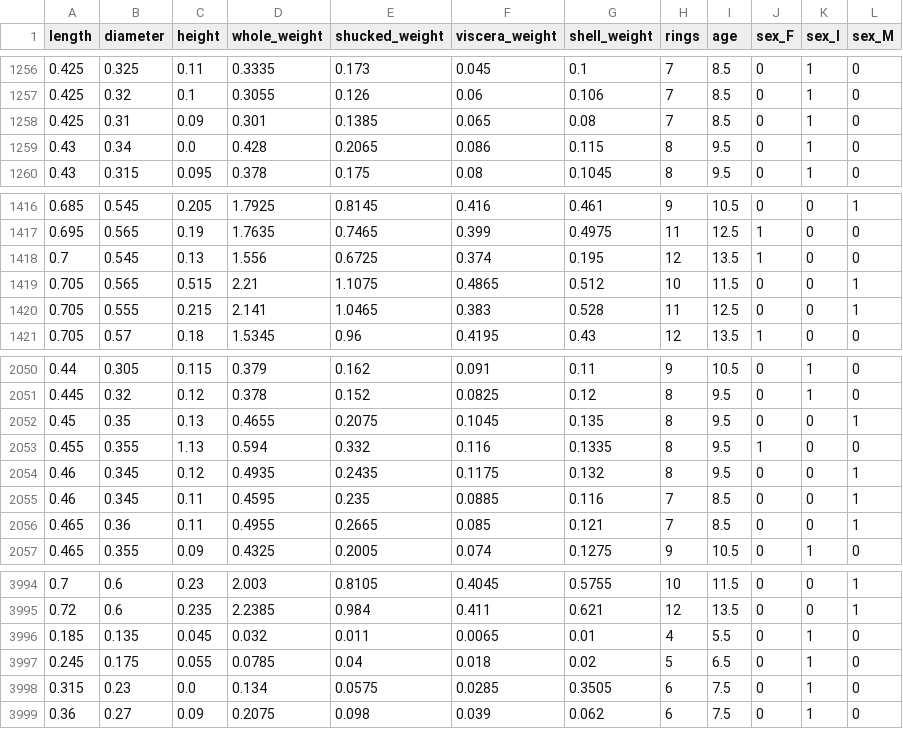
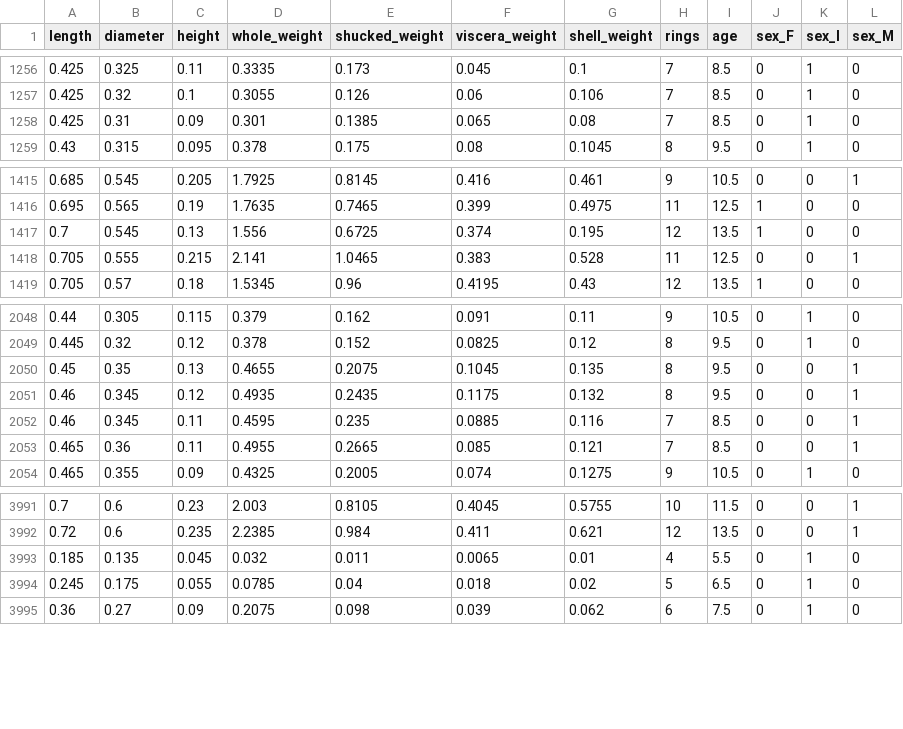
Before and after one commit to genatempla-cpu/tp5-abalone, a CSV file: data/processed/abalone_clean.csv, drawn as a sheet; only a part is shown, gaps mark what is left out.

Commit message:
Eliminar outliers de height con criterio de dominio

```diff
--- a/data/processed/abalone_clean.csv
+++ b/data/processed/abalone_clean.csv
@@ -1258,3 +1258,2 @@ length,diameter,height,whole_weight,shucked_weight,viscera_weight,shell_weight,r
 0.425,0.31,0.09,0.301,0.1385,0.065,0.08,7,8.5,0,1,0
-0.43,0.34,0.0,0.428,0.2065,0.086,0.115,8,9.5,0,1,0
 0.43,0.315,0.095,0.378,0.175,0.08,0.1045,8,9.5,0,1,0
@@ -1418,3 +1417,2 @@ length,diameter,height,whole_weight,shucked_weight,viscera_weight,shell_weight,r
 0.7,0.545,0.13,1.556,0.6725,0.374,0.195,12,13.5,1,0,0
-0.705,0.565,0.515,2.21,1.1075,0.4865,0.512,10,11.5,0,0,1
 0.705,0.555,0.215,2.141,1.0465,0.383,0.528,11,12.5,0,0,1
@@ -2052,3 +2050,2 @@ length,diameter,height,whole_weight,shucked_weight,viscera_weight,shell_weight,r
 0.45,0.35,0.13,0.4655,0.2075,0.1045,0.135,8,9.5,0,0,1
-0.455,0.355,1.13,0.594,0.332,0.116,0.1335,8,9.5,1,0,0
 0.46,0.345,0.12,0.4935,0.2435,0.1175,0.132,8,9.5,0,0,1
@@ -3997,3 +3994,2 @@ length,diameter,height,whole_weight,shucked_weight,viscera_weight,shell_weight,r
 0.245,0.175,0.055,0.0785,0.04,0.018,0.02,5,6.5,0,1,0
-0.315,0.23,0.0,0.134,0.0575,0.0285,0.3505,6,7.5,0,1,0
 0.36,0.27,0.09,0.2075,0.098,0.039,0.062,6,7.5,0,1,0
```
Also changed, not shown: 2 other files.
